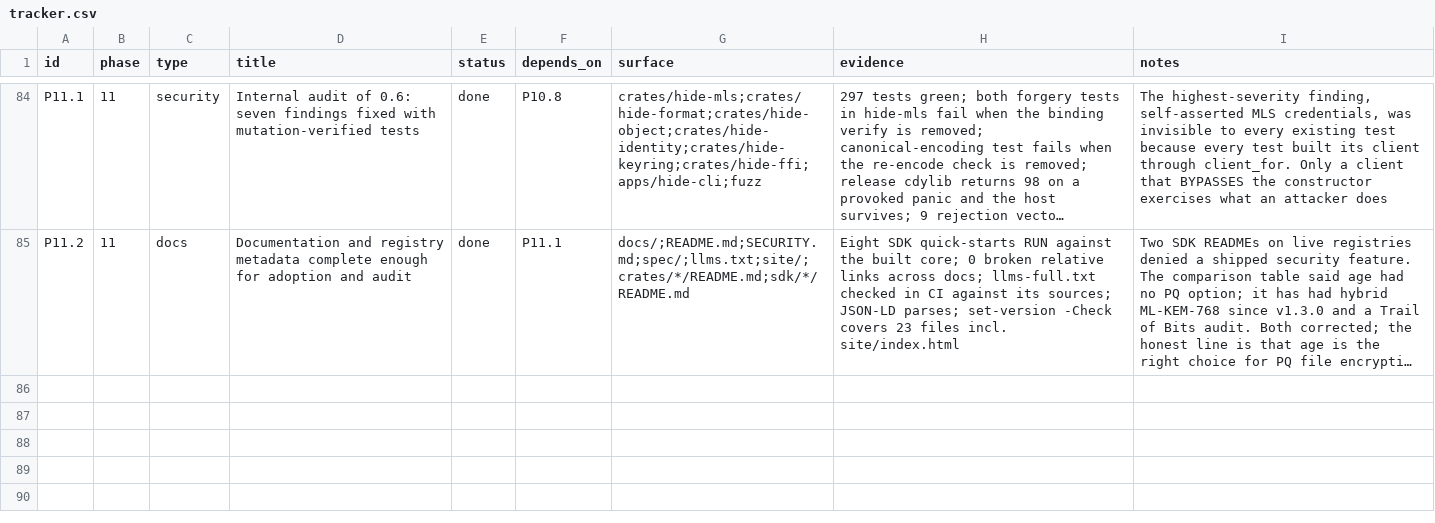
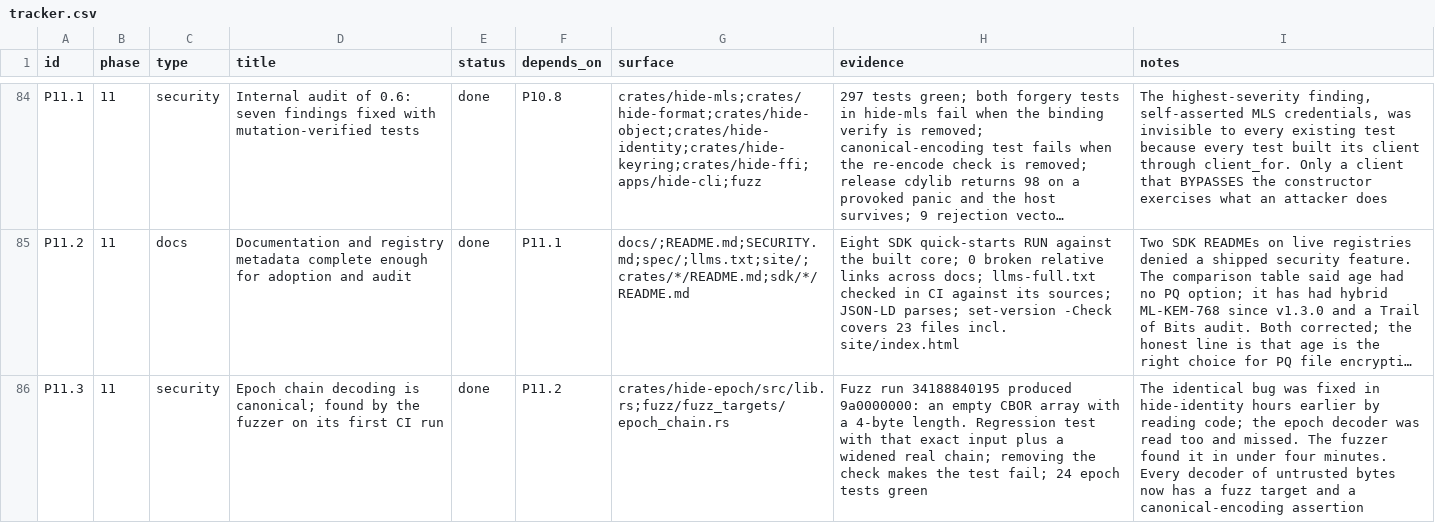
Before and after one commit to hide-protocol/hide, a CSV file: docs/tracker.csv, drawn as a sheet; only a part is shown, gaps mark what is left out; long unchanged cells end in …; the diff names each change by its address in the sheet, - before the commit and + after, or states it on an @@ line.

Commit message:
fix(epoch): refuse non-canonical chain encodings
The epoch_chain fuzz target found on its first CI run that decode_records accepted 9a 00 00 00 00, an empty array with a four-byte length prefix, which re-encodes to 80. A transparency log would have hashed the two as different leaves. Decoding now re-encodes and compares, as hide-identity already did.

```diff
--- a/docs/tracker.csv
+++ b/docs/tracker.csv
+row 86: P11.3 | 11 | security | Epoch chain decoding is canonical; found by the fuzzer on its first CI run | done | P11.2 | crates/hide-epoch/src/lib.rs;fuzz/fuzz_targets/epoch_chain.rs | Fuzz run 34188840195 produced 9a0000000: an empty CBOR array with a 4-byte length. Regression test with that exact input plus a widened real chain; removing the check makes the test fail; 24 epoch tests green | The identical bug was fixed in hide-identity hours earlier by reading code; the epoch decoder was read too and missed. The fuzzer found it in under four minutes. Every decoder of untrusted bytes now has a fuzz target and a canonical-encoding assertion
```
Also changed, not shown: 2 other files.
